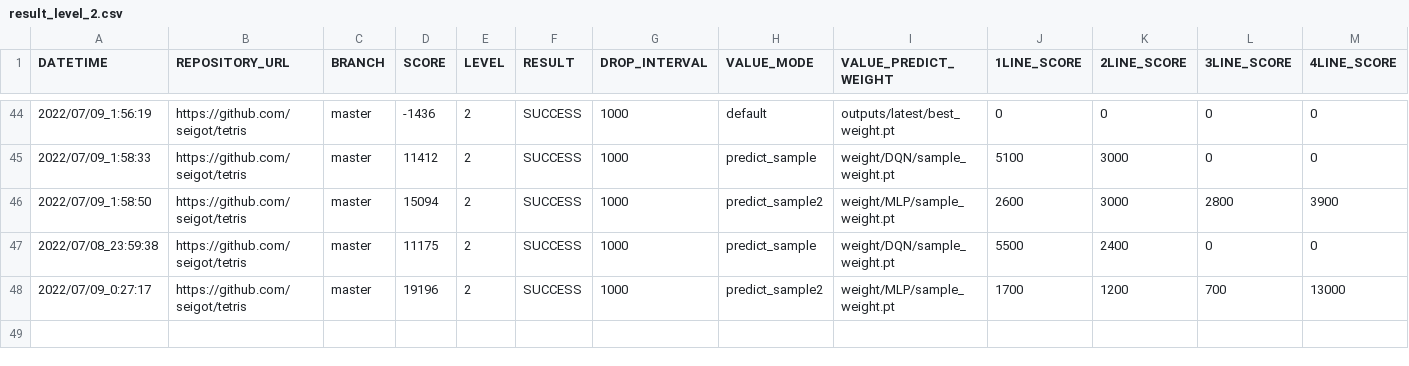
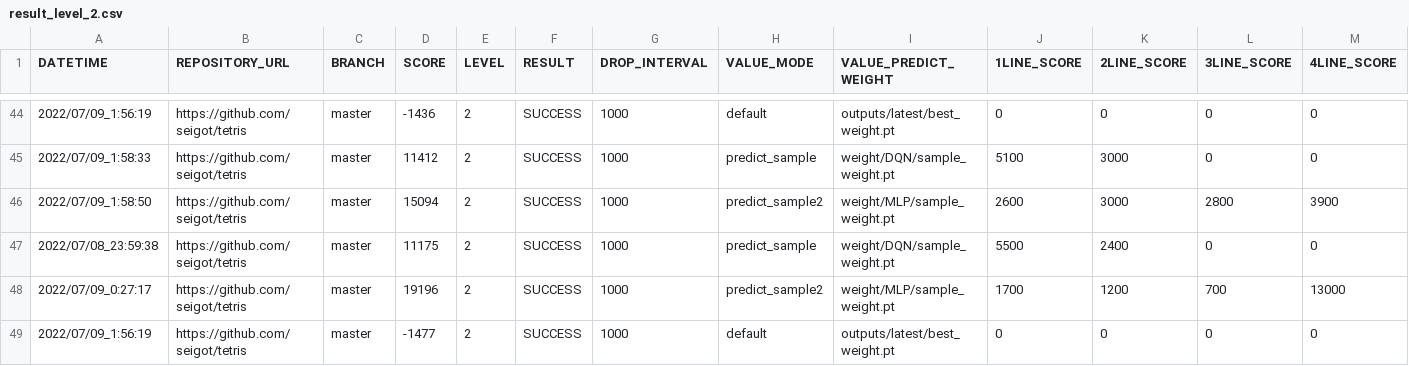
Before and after one commit to ChallengeClub/tetris_score_server, a CSV file: log/result_level_2.csv, drawn as a sheet; only a part is shown, gaps mark what is left out; rows hold the shown columns only; the diff names each change by its address in the sheet, - before the commit and + after, or states it on an @@ line.

```diff
--- a/log/result_level_2.csv
+++ b/log/result_level_2.csv
+row 49: 2022/07/09_1:56:19 | https://github.com/seigot/tetris | master | -1477 | 2 | SUCCESS | 1000 | default | outputs/latest/best_weight.pt | 0 | 0 | 0 | 0
```
Also changed, not shown: log/result.csv, log/result_ranking_level_2.csv.
